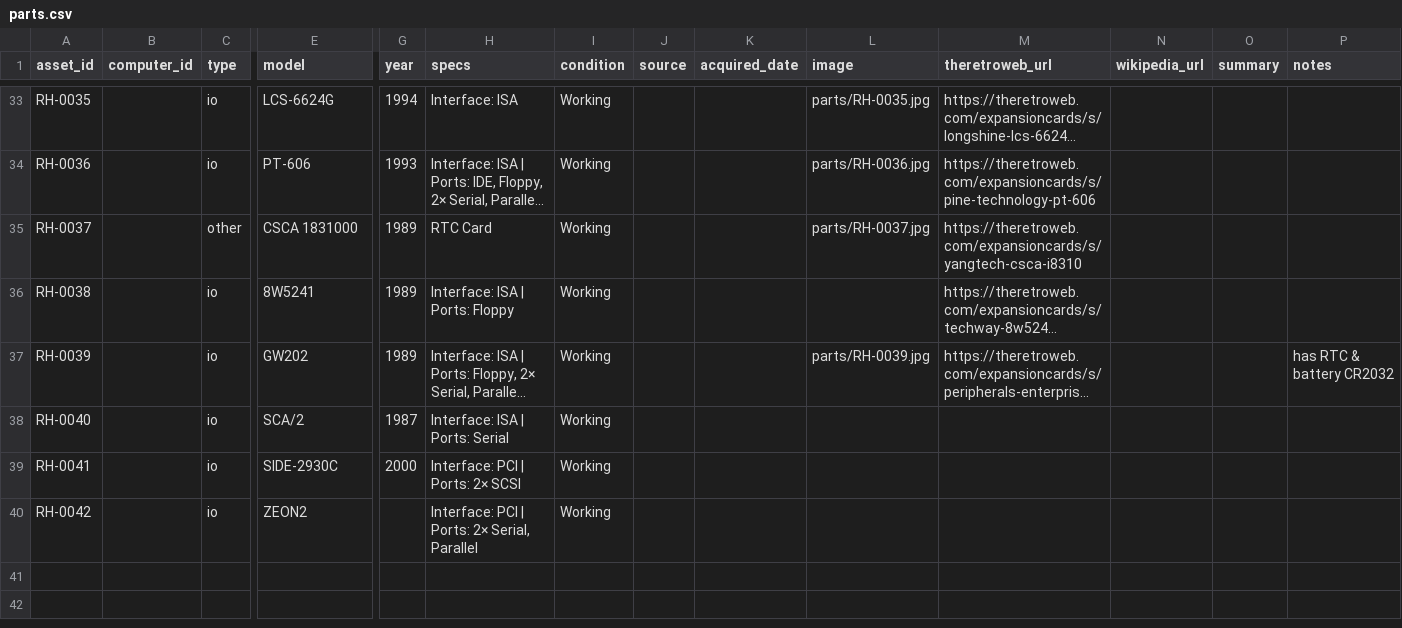
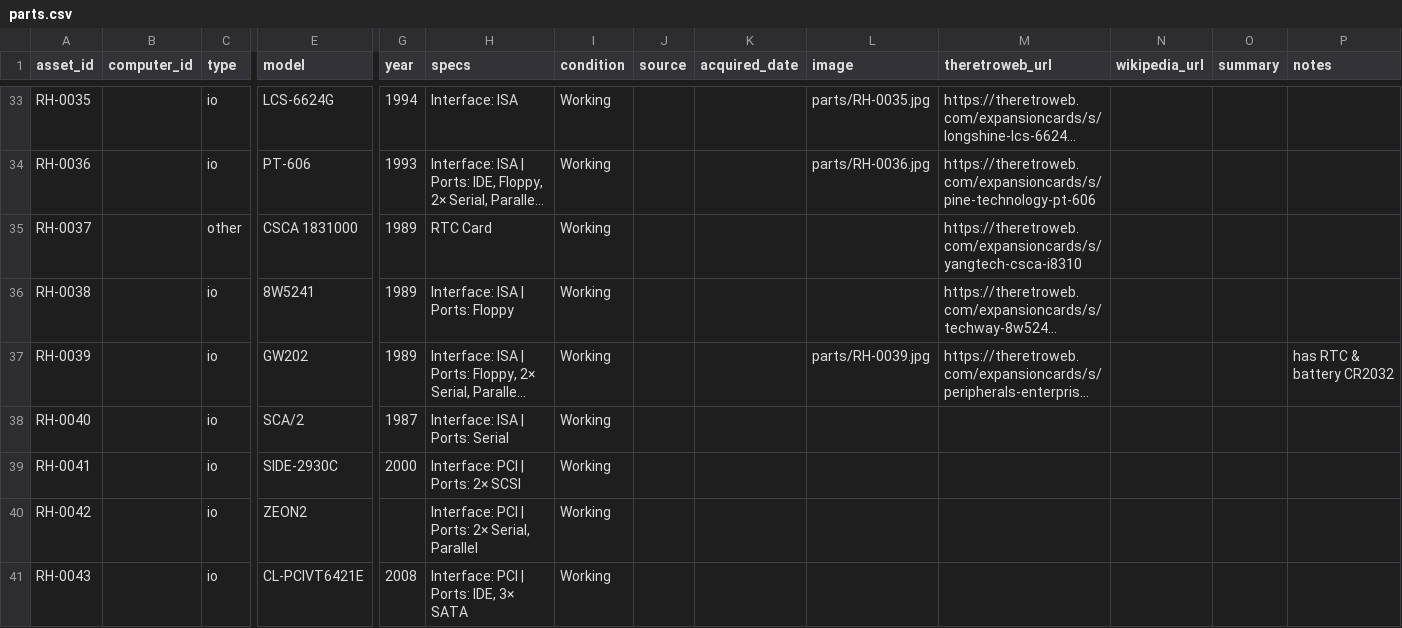
Before and after one commit to hmerrett/retro-hardware-database, a CSV file: data/parts.csv, drawn as a sheet; only a part is shown, gaps mark what is left out; long unchanged cells end in …; rows hold the shown columns only; the diff names each change by its address in the sheet, - before the commit and + after, or states it on an @@ line.

Commit message:
Skip Retro Web expansion-card placeholder image; revert RH-0037 to icon

```diff
--- a/data/parts.csv
+++ b/data/parts.csv
-L35 (image): parts/RH-0037.jpg
+L35 (image): (empty)
+row 41: RH-0043 |  | io | CL-PCIVT6421E | 2008 | Interface: PCI | Ports: IDE, 3× SATA | Working
```
Also changed, not shown: 2 other files.
